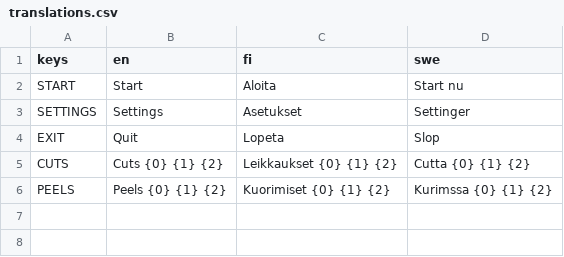
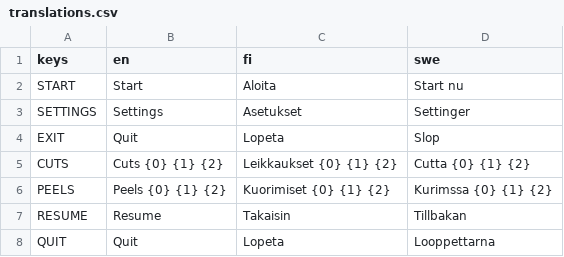
Before and after one commit to AnssiPeltola/PorkkanaGames-mobiilipeli-2026, a CSV file: porkkana-games-peli/Translations/translations.csv, drawn as a sheet; the diff names each change by its address in the sheet, - before the commit and + after, or states it on an @@ line.

```diff
--- a/porkkana-games-peli/Translations/translations.csv
+++ b/porkkana-games-peli/Translations/translations.csv
+row 7: RESUME | Resume | Takaisin | Tillbakan
+row 8: QUIT | Quit | Lopeta | Looppettarna
```
Also changed, not shown: 6 other files.
